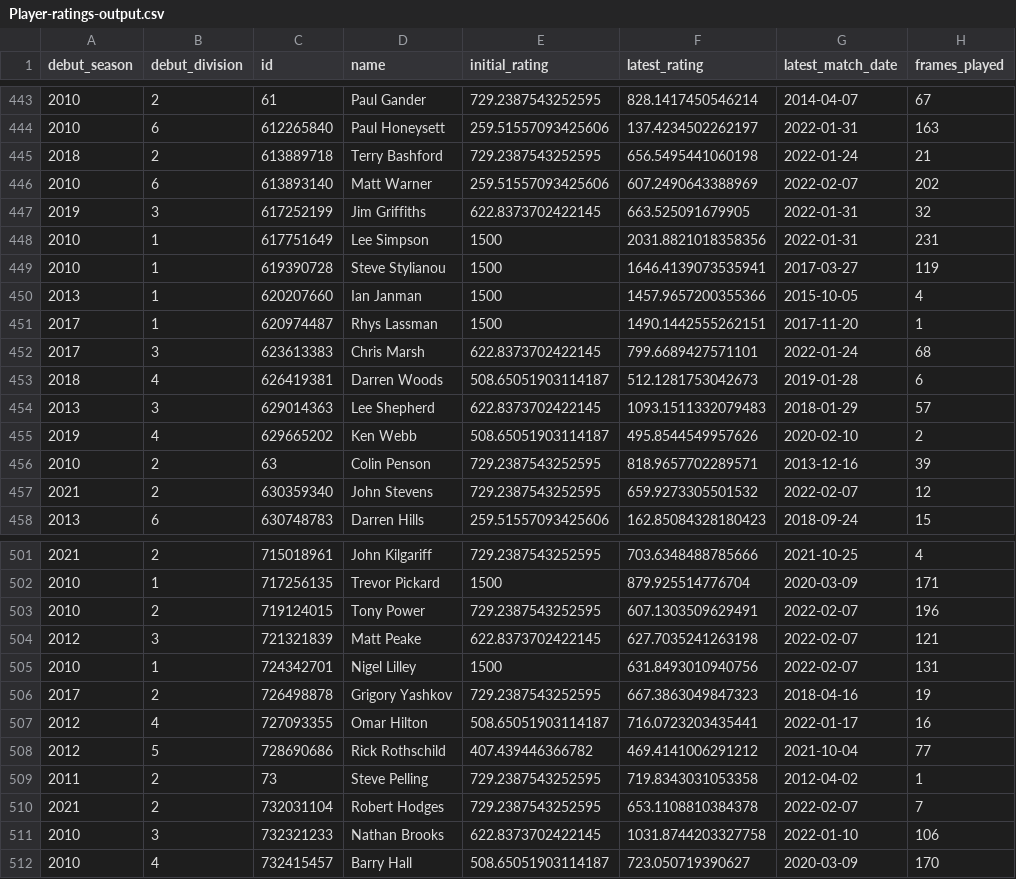
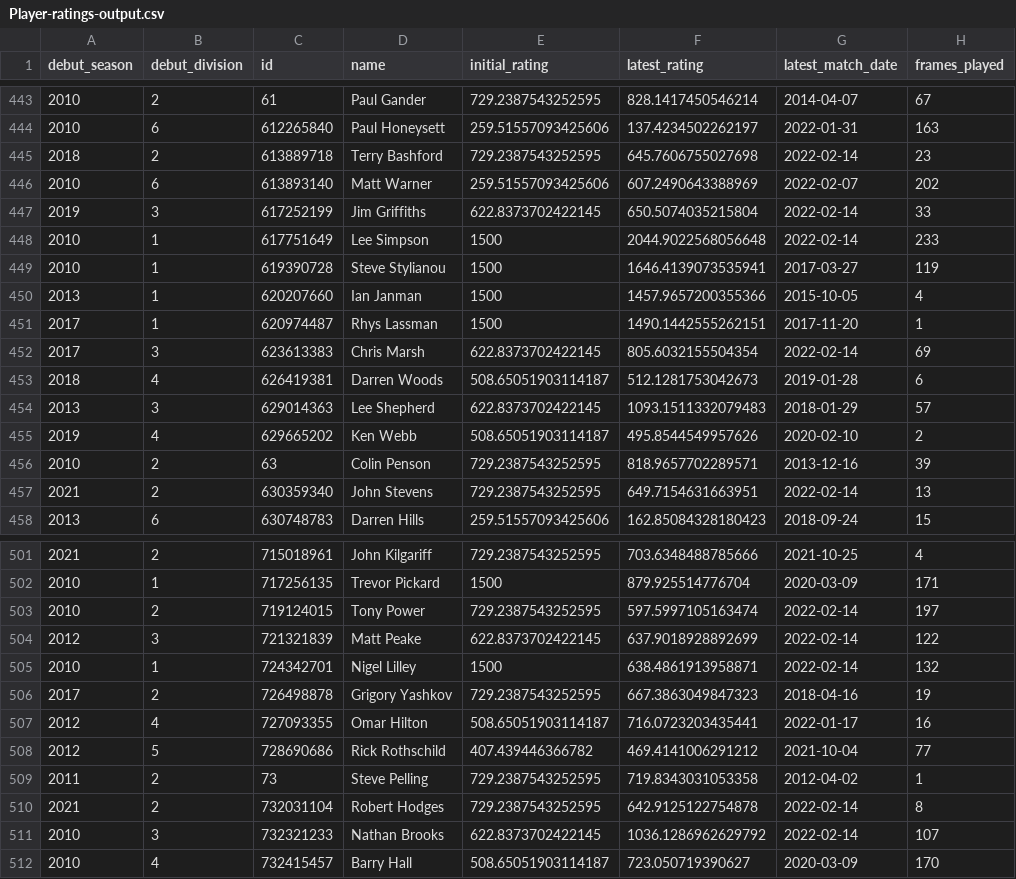
Before and after one commit to sheepworrier/bhdbsl, a CSV file: Player-ratings-output.csv, drawn as a sheet; only a part is shown, gaps mark what is left out; the diff covers the shown part only.

```diff
--- a/Player-ratings-output.csv
+++ b/Player-ratings-output.csv
@@ -444,6 +444,6 @@ debut_season,debut_division,id,name,initial_rating,latest_rating,latest_match_da
 2010,6,612265840,Paul Honeysett,259.51557093425606,137.4234502262197,2022-01-31,163
-2018,2,613889718,Terry Bashford,729.2387543252595,656.5495441060198,2022-01-24,21
+2018,2,613889718,Terry Bashford,729.2387543252595,645.7606755027698,2022-02-14,23
 2010,6,613893140,Matt Warner,259.51557093425606,607.2490643388969,2022-02-07,202
-2019,3,617252199,Jim Griffiths,622.8373702422145,663.525091679905,2022-01-31,32
-2010,1,617751649,Lee Simpson,1500,2031.8821018358356,2022-01-31,231
+2019,3,617252199,Jim Griffiths,622.8373702422145,650.5074035215804,2022-02-14,33
+2010,1,617751649,Lee Simpson,1500,2044.9022568056648,2022-02-14,233
 2010,1,619390728,Steve Stylianou,1500,1646.4139073535941,2017-03-27,119
@@ -451,3 +451,3 @@ debut_season,debut_division,id,name,initial_rating,latest_rating,latest_match_da
 2017,1,620974487,Rhys Lassman,1500,1490.1442555262151,2017-11-20,1
-2017,3,623613383,Chris Marsh,622.8373702422145,799.6689427571101,2022-01-24,68
+2017,3,623613383,Chris Marsh,622.8373702422145,805.6032155504354,2022-02-14,69
 2018,4,626419381,Darren Woods,508.65051903114187,512.1281753042673,2019-01-28,6
@@ -456,3 +456,3 @@ debut_season,debut_division,id,name,initial_rating,latest_rating,latest_match_da
 2010,2,63,Colin Penson,729.2387543252595,818.9657702289571,2013-12-16,39
-2021,2,630359340,John Stevens,729.2387543252595,659.9273305501532,2022-02-07,12
+2021,2,630359340,John Stevens,729.2387543252595,649.7154631663951,2022-02-14,13
 2013,6,630748783,Darren Hills,259.51557093425606,162.85084328180423,2018-09-24,15
@@ -502,5 +502,5 @@ debut_season,debut_division,id,name,initial_rating,latest_rating,latest_match_da
 2010,1,717256135,Trevor Pickard,1500,879.925514776704,2020-03-09,171
-2010,2,719124015,Tony Power,729.2387543252595,607.1303509629491,2022-02-07,196
-2012,3,721321839,Matt Peake,622.8373702422145,627.7035241263198,2022-02-07,121
-2010,1,724342701,Nigel Lilley,1500,631.8493010940756,2022-02-07,131
+2010,2,719124015,Tony Power,729.2387543252595,597.5997105163474,2022-02-14,197
+2012,3,721321839,Matt Peake,622.8373702422145,637.9018928892699,2022-02-14,122
+2010,1,724342701,Nigel Lilley,1500,638.4861913958871,2022-02-14,132
 2017,2,726498878,Grigory Yashkov,729.2387543252595,667.3863049847323,2018-04-16,19
@@ -509,4 +509,4 @@ debut_season,debut_division,id,name,initial_rating,latest_rating,latest_match_da
 2011,2,73,Steve Pelling,729.2387543252595,719.8343031053358,2012-04-02,1
-2021,2,732031104,Robert Hodges,729.2387543252595,653.1108810384378,2022-02-07,7
-2010,3,732321233,Nathan Brooks,622.8373702422145,1031.8744203327758,2022-01-10,106
+2021,2,732031104,Robert Hodges,729.2387543252595,642.9125122754878,2022-02-14,8
+2010,3,732321233,Nathan Brooks,622.8373702422145,1036.1286962629792,2022-02-14,107
 2010,4,732415457,Barry Hall,508.65051903114187,723.050719390627,2020-03-09,170
```
Also changed, not shown: 144 edited cells elsewhere in this file, New-website-breaks.csv, New-website-frame-scores.csv, 5 other files.
